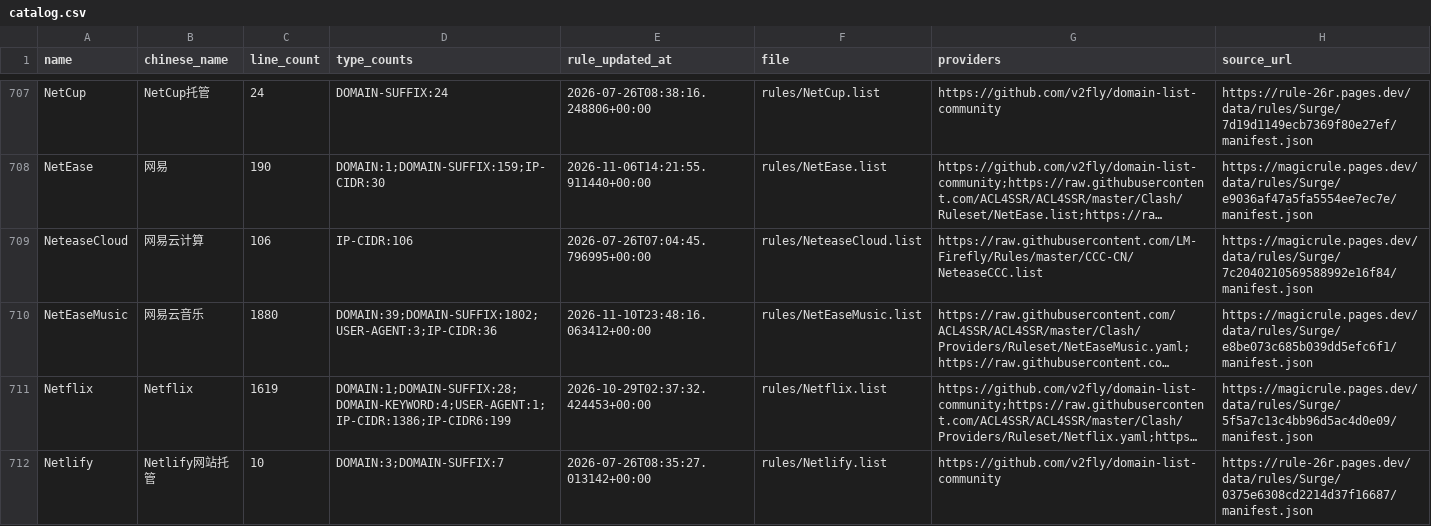
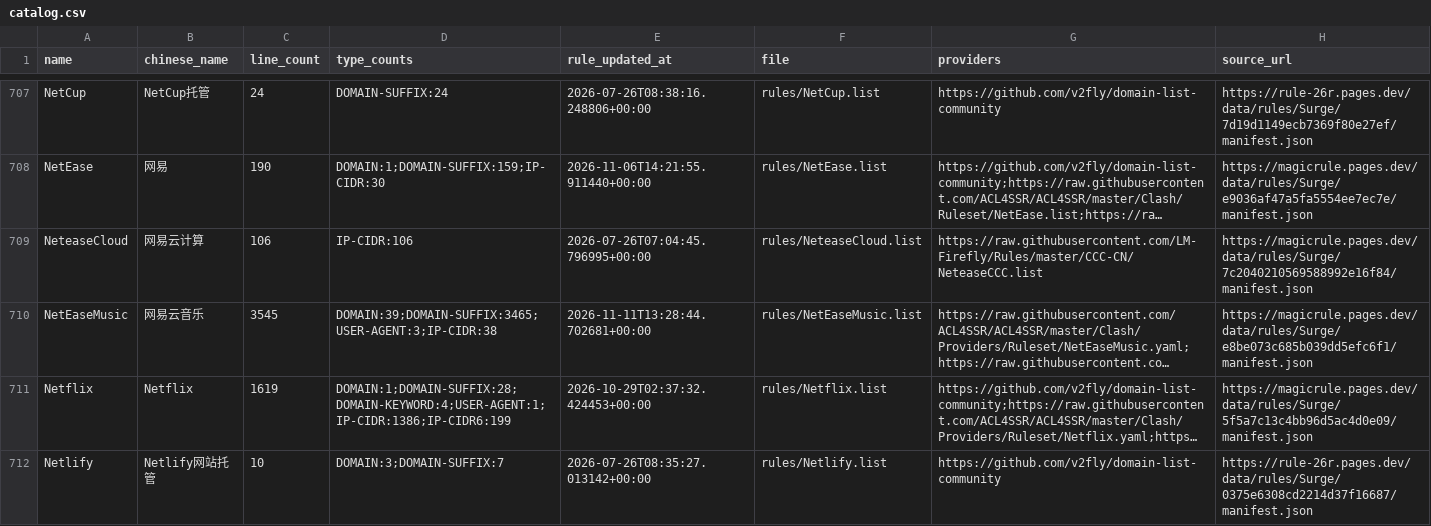
Before and after one commit to shaoj0013/Surge, a CSV file: magicrule/surge/catalog.csv, drawn as a sheet; only a part is shown, gaps mark what is left out; long unchanged cells end in …; the diff covers the shown part only; the diff names each change by its address in the sheet, - before the commit and + after, or states it on an @@ line.

```diff
--- a/magicrule/surge/catalog.csv
+++ b/magicrule/surge/catalog.csv
-C710 (line_count): 1880
+C710 (line_count): 3545
-D710 (type_counts): DOMAIN:39;DOMAIN-SUFFIX:1802;USER-AGENT:3;IP-CIDR:36
+D710 (type_counts): DOMAIN:39;DOMAIN-SUFFIX:3465;USER-AGENT:3;IP-CIDR:38
-E710 (rule_updated_at): 2026-11-10T23:48:16.063412+00:00
+E710 (rule_updated_at): 2026-11-11T13:28:44.702681+00:00
```
Also changed, not shown: 51 edited cells elsewhere in this file, 36 other files.
